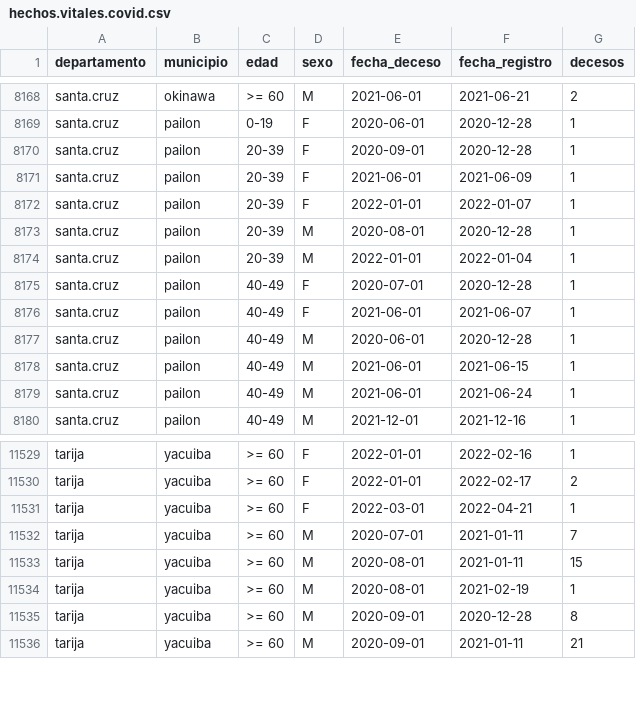
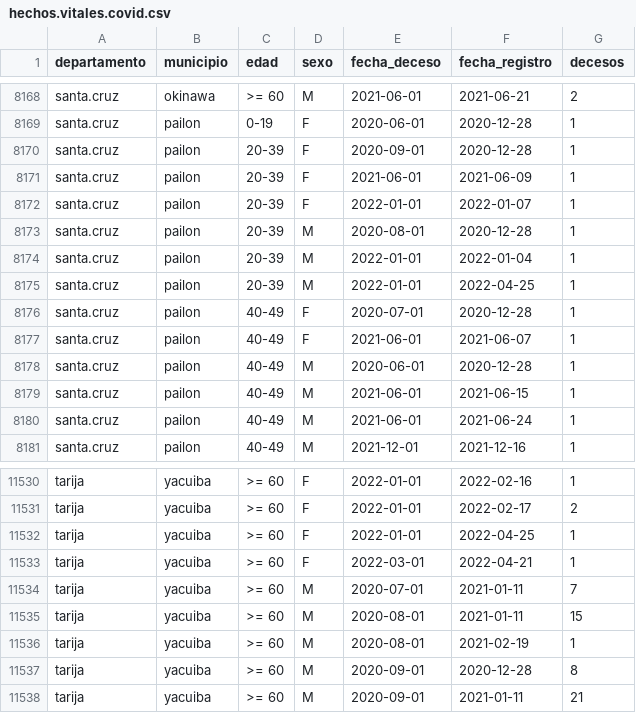
Before and after one commit to sociedatos/bo-mortalidad, a CSV file: hechos.vitales.covid.csv, drawn as a sheet; only a part is shown, gaps mark what is left out; the diff names each change by its address in the sheet, - before the commit and + after, or states it on an @@ line.

Commit message:
[ci] actualización siahv covid

```diff
--- a/hechos.vitales.covid.csv
+++ b/hechos.vitales.covid.csv
+row 8175: santa.cruz | pailon | 20-39 | M | 2022-01-01 | 2022-04-25 | 1
+row 11532: tarija | yacuiba | >= 60 | F | 2022-01-01 | 2022-04-25 | 1
```
